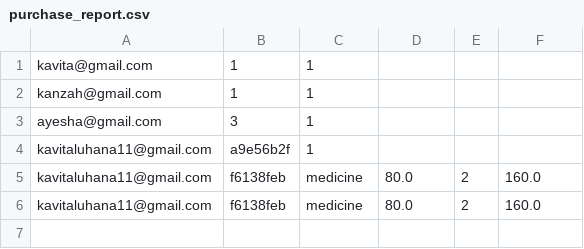
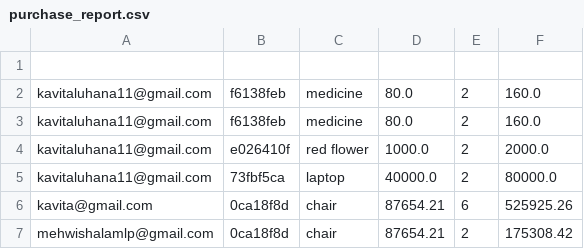
Before and after one commit to Kavita-LachmanDas/Store-Inventory-Management-System, a CSV file: database/purchase_report.csv, drawn as a sheet.

```diff
--- a/database/purchase_report.csv
+++ b/database/purchase_report.csv
@@ -1,6 +1,7 @@
-kavita@gmail.com,1,1
-kanzah@gmail.com,1,1
-ayesha@gmail.com,3,1
-kavitaluhana11@gmail.com,	 a9e56b2f,1
+
 kavitaluhana11@gmail.com,f6138feb,medicine,80.0,2,160.0
 kavitaluhana11@gmail.com,f6138feb,medicine,80.0,2,160.0
+kavitaluhana11@gmail.com,e026410f,red flower,1000.0,2,2000.0
+kavitaluhana11@gmail.com,73fbf5ca,laptop,40000.0,2,80000.0
+kavita@gmail.com,0ca18f8d,chair,87654.21,6,525925.26
+mehwishalamlp@gmail.com,0ca18f8d,chair,87654.21,2,175308.42
```
Also changed, not shown: 6 other files.
